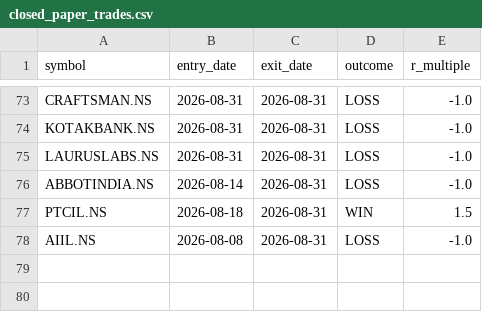
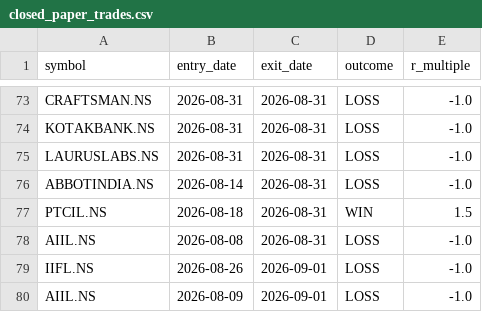
Before and after one commit to jyothsnav2012/trading-data-public, a CSV file: closed_paper_trades.csv, drawn as a sheet; only a part is shown, gaps mark what is left out.

```diff
--- a/closed_paper_trades.csv
+++ b/closed_paper_trades.csv
@@ -78 +78,3 @@ PTCIL.NS,2026-08-18,2026-08-31,WIN,1.5
 AIIL.NS,2026-08-08,2026-08-31,LOSS,-1.0
+IIFL.NS,2026-08-26,2026-09-01,LOSS,-1.0
+AIIL.NS,2026-08-09,2026-09-01,LOSS,-1.0
```
Also changed, not shown: open_paper_positions.csv, position_sizing_log.csv, 1 other file.
